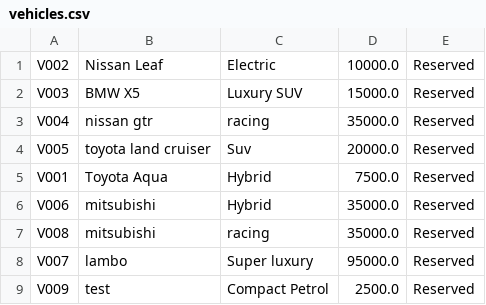
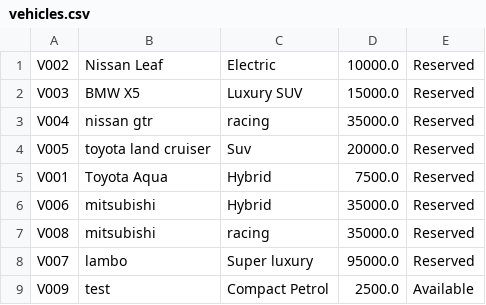
Before and after one commit to Agentz47/EcoRideCarRental, a CSV file: vehicles.csv, drawn as a sheet.

```diff
--- a/vehicles.csv
+++ b/vehicles.csv
@@ -8,2 +8,2 @@ V008,mitsubishi,racing,35000.0,Reserved
 V007,lambo,Super luxury,95000.0,Reserved
-V009,test,Compact Petrol,2500.0,Reserved
+V009,test,Compact Petrol,2500.0,Available
```
Also changed, not shown: 3 other files.
